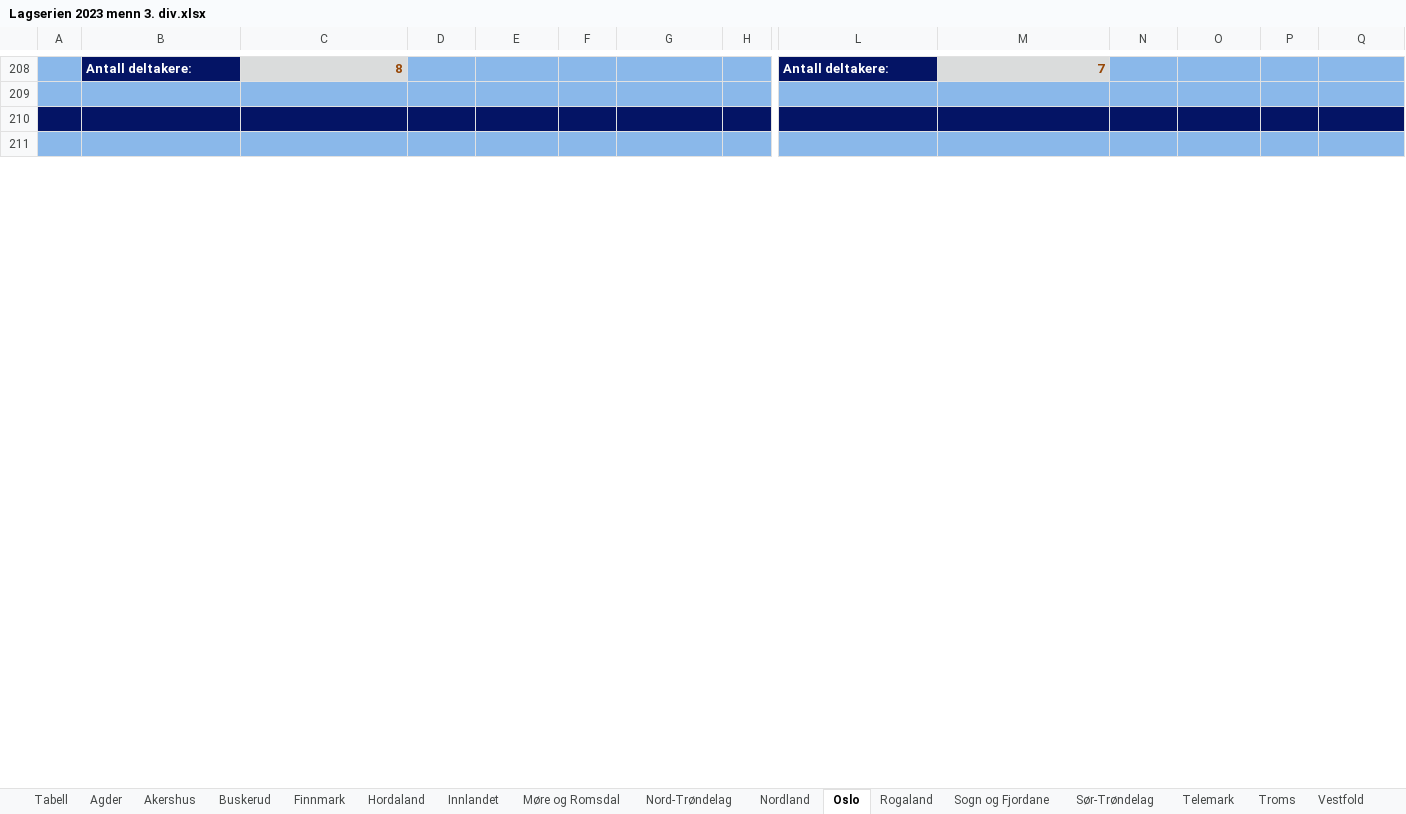
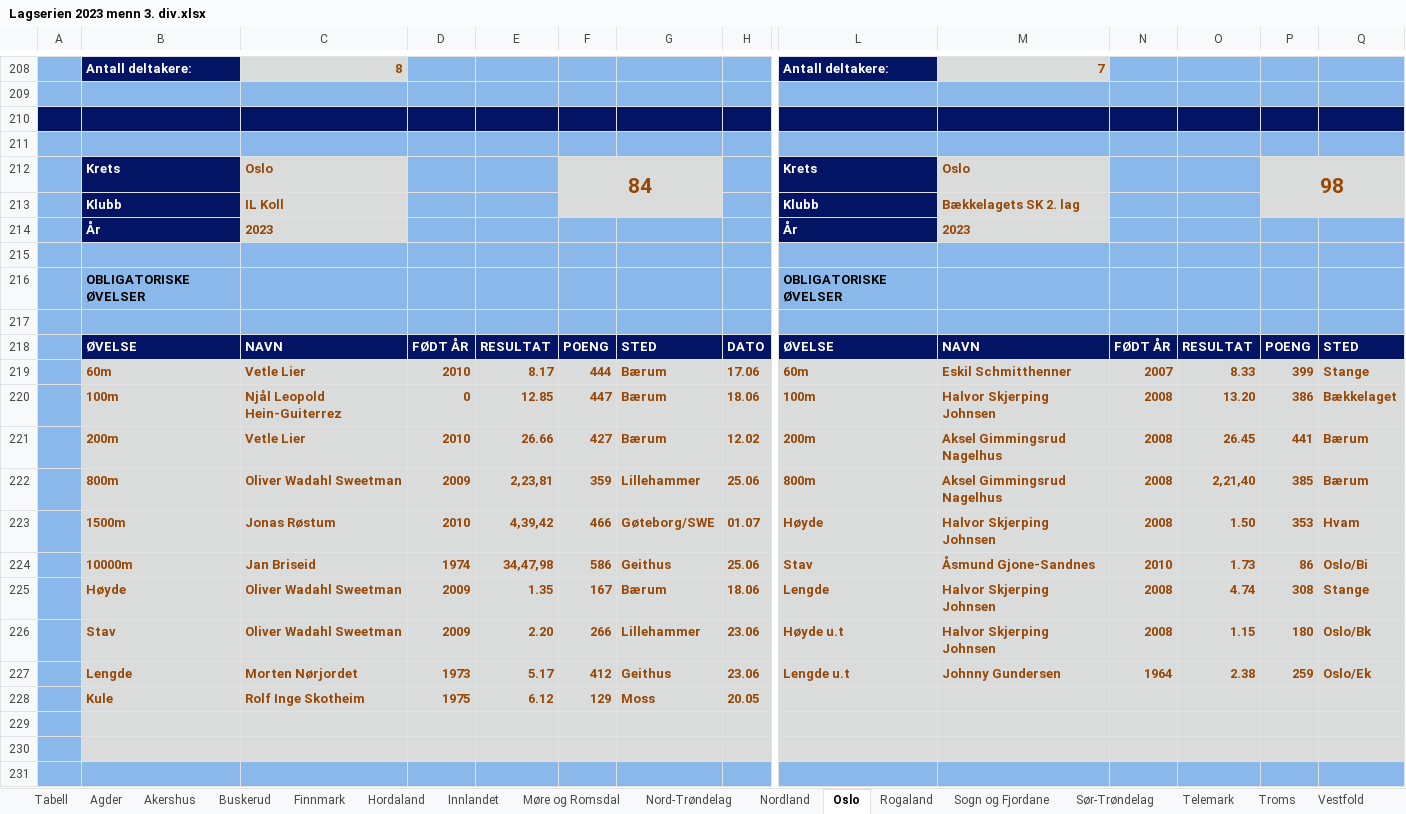
Before and after one commit to perellef/Seriekalkulator-Friidrett, an Excel workbook: output/Lagserien 2023 menn 3. div.xlsx, sheet Oslo, drawn as a sheet; only a part is shown, gaps mark what is left out; values as stored, in another font and other column widths than the file's, no borders; rows hold the shown columns only; the diff covers the shown part only; the diff names each change by its address in the sheet, - before the commit and + after, or states it on an @@ line.

```diff
--- a/output/Lagserien 2023 menn 3. div.xlsx (sheet Oslo)
+++ b/output/Lagserien 2023 menn 3. div.xlsx (sheet Oslo)
+row 212:  | Krets | Oslo |  |  | 84 |  |  | Krets | Oslo |  |  | 98
+row 213:  | Klubb | IL Koll |  |  |  |  |  | Klubb | Bækkelagets SK 2. lag
+row 214:  | År | 2023 |  |  |  |  |  | År | 2023
+row 215: (empty)
+row 216:  | OBLIGATORISKE ØVELSER |  |  |  |  |  |  | OBLIGATORISKE ØVELSER
+row 217: (empty)
+row 218:  | ØVELSE | NAVN | FØDT ÅR | RESULTAT | POENG | STED | DATO | ØVELSE | NAVN | FØDT ÅR | RESULTAT | POENG | STED
+row 219:  | 60m | Vetle Lier | 2010 | 8.17 | 444 | Bærum | 17.06 | 60m | Eskil Schmitthenner | 2007 | 8.33 | 399 | Stange
+row 220:  | 100m | Njål Leopold Hein-Guiterrez | 0 | 12.85 | 447 | Bærum | 18.06 | 100m | Halvor Skjerping Johnsen | 2008 | 13.20 | 386 | Bækkelaget
+row 221:  | 200m | Vetle Lier | 2010 | 26.66 | 427 | Bærum | 12.02 | 200m | Aksel Gimmingsrud Nagelhus | 2008 | 26.45 | 441 | Bærum
+row 222:  | 800m | Oliver Wadahl Sweetman | 2009 | 2,23,81 | 359 | Lillehammer | 25.06 | 800m | Aksel Gimmingsrud Nagelhus | 2008 | 2,21,40 | 385 | Bærum
+row 223:  | 1500m | Jonas Røstum | 2010 | 4,39,42 | 466 | Gøteborg/SWE | 01.07 | Høyde | Halvor Skjerping Johnsen | 2008 | 1.50 | 353 | Hvam
+row 224:  | 10000m | Jan Briseid | 1974 | 34,47,98 | 586 | Geithus | 25.06 | Stav | Åsmund Gjone-Sandnes | 2010 | 1.73 | 86 | Oslo/Bi
+row 225:  | Høyde | Oliver Wadahl Sweetman | 2009 | 1.35 | 167 | Bærum | 18.06 | Lengde | Halvor Skjerping Johnsen | 2008 | 4.74 | 308 | Stange
+row 226:  | Stav | Oliver Wadahl Sweetman | 2009 | 2.20 | 266 | Lillehammer | 23.06 | Høyde u.t | Halvor Skjerping Johnsen | 2008 | 1.15 | 180 | Oslo/Bk
+row 227:  | Lengde | Morten Nørjordet | 1973 | 5.17 | 412 | Geithus | 23.06 | Lengde u.t | Johnny Gundersen | 1964 | 2.38 | 259 | Oslo/Ek
+row 228:  | Kule | Rolf Inge Skotheim | 1975 | 6.12 | 129 | Moss | 20.05
+row 229: (empty)
+row 230: (empty)
+row 231: (empty)
```
Also changed, not shown: 41 added rows, 19 removed rows, 14 edited cells and cell formats elsewhere in this sheet, sheet Akershus, sheet Rogaland, sheet Innlandet, sheet Hordaland, sheet Buskerud, sheet Østfold, 10 more sheets, output/Lagserien 2023 1-2. div.xlsx, output/Lagserien 2023 kvinner 3. div.xlsx, 2 other files.
